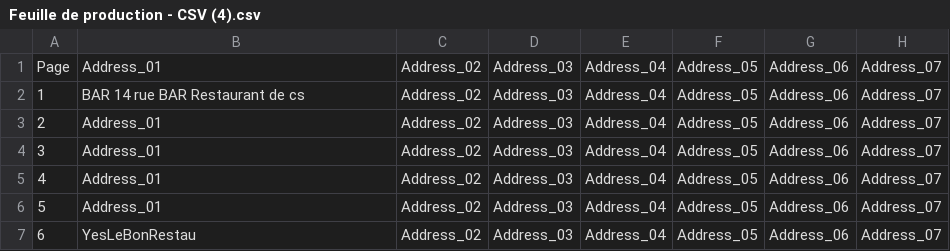
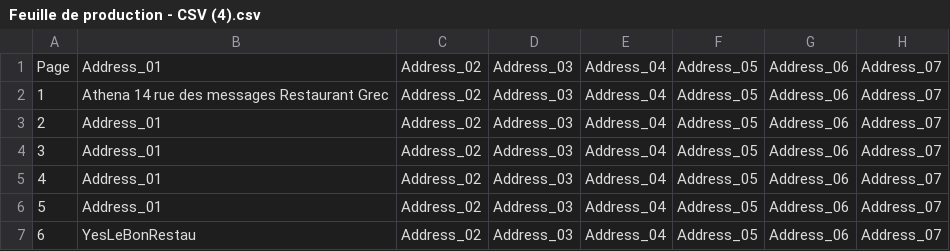
Before and after one commit to Stapz33/WayDown, a CSV file: Assets/Scripts/Prototyping/AddressBookData/Feuille de production - CSV (4).csv, drawn as a sheet; only a part is shown; the diff names each change by its address in the sheet, - before the commit and + after, or states it on an @@ line.

Commit message:
Address pin on the map OK

```diff
--- a/Assets/Scripts/Prototyping/AddressBookData/Feuille de production - CSV (4).csv
+++ b/Assets/Scripts/Prototyping/AddressBookData/Feuille de production - CSV (4).csv
-B2: BAR 14 rue BAR Restaurant de cs
+B2: Athena 14 rue des messages Restaurant Grec
```
Also changed, not shown: 4 other files.
